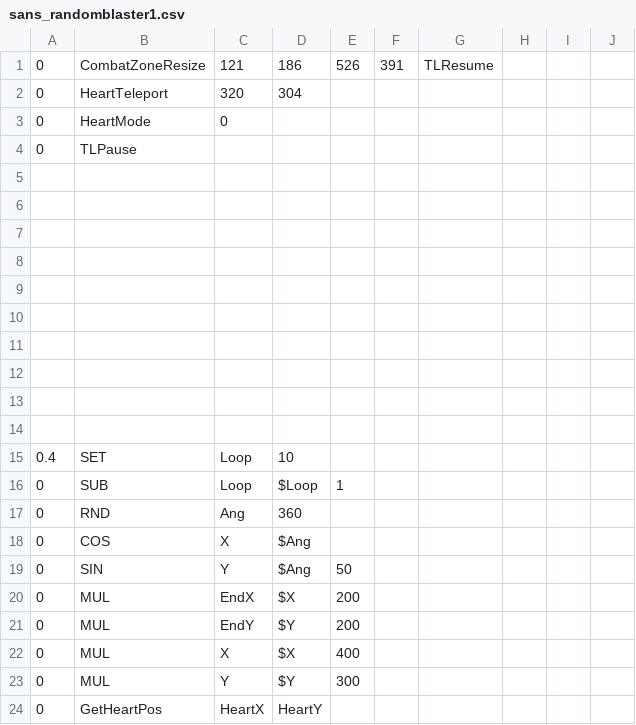
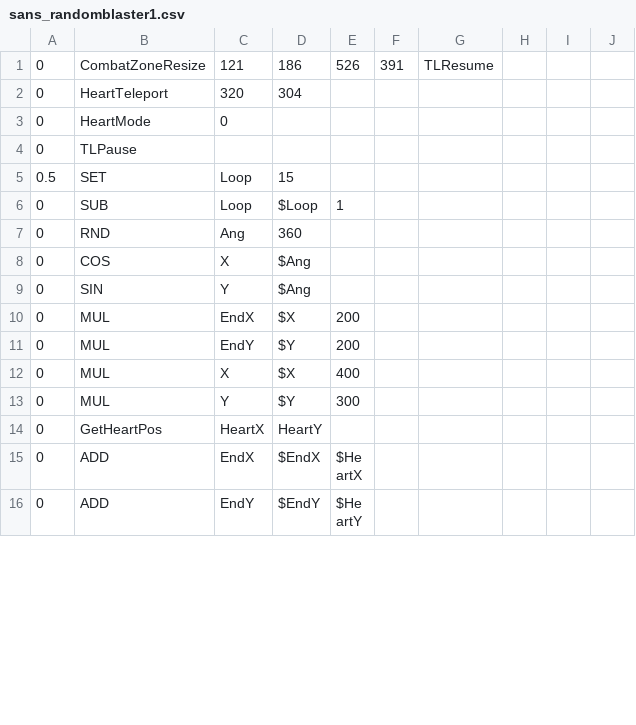
Before and after one commit to Mastersofmasters/RogueTale-Y-0.01, a CSV file: sans_randomblaster1.csv, drawn as a sheet; only a part is shown; the shorter side is filled out with more unchanged rows; the diff covers the shown part only.

```diff
--- a/sans_randomblaster1.csv
+++ b/sans_randomblaster1.csv
@@ -4,13 +4,3 @@
 0,TLPause,,,,,,,,
-,,,,,,,,,
-,,,,,,,,,
-,,,,,,,,,
-,,,,,,,,,
-,,,,,,,,,
-,,,,,,,,,
-,,,,,,,,,
-,,,,,,,,,
-,,,,,,,,,
-,,,,,,,,,
-0.4,SET,Loop,10,,,,,,
+0.5,SET,Loop,15,,,,,,
 0,SUB,Loop,$Loop,1,,,,,
@@ -18,3 +8,3 @@
 0,COS,X,$Ang,,,,,,
-0,SIN,Y,$Ang,50,,,,,
+0,SIN,Y,$Ang,,,,,,
 0,MUL,EndX,$X,200,,,,,
```
Also changed, not shown: 6 added rows, 17 removed rows and 25 edited cells elsewhere in this file.
